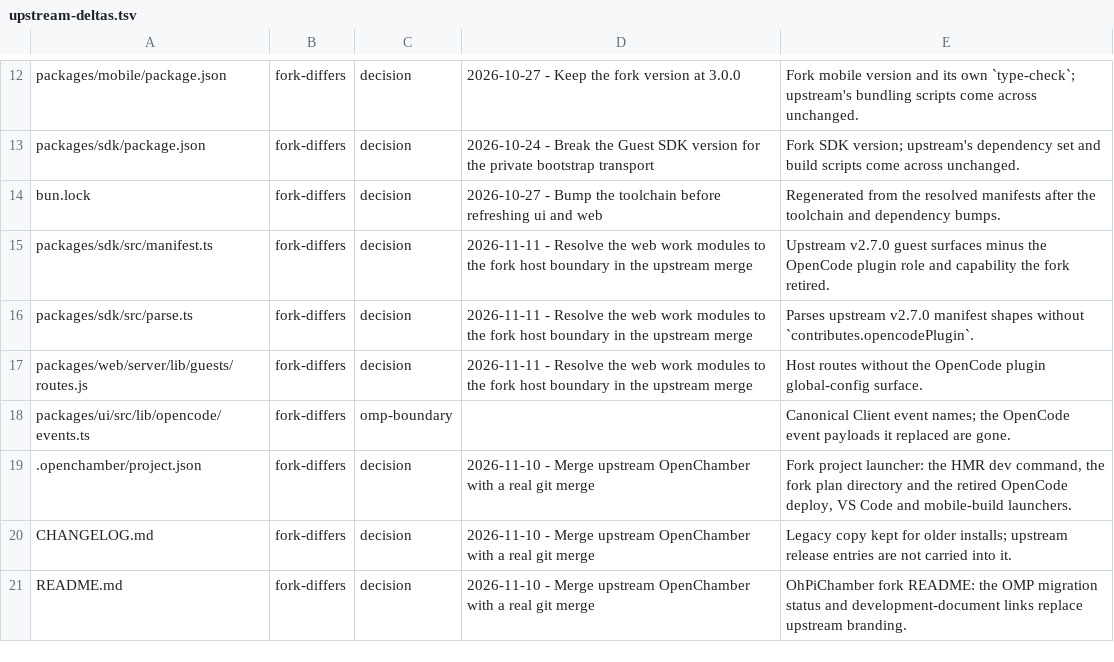
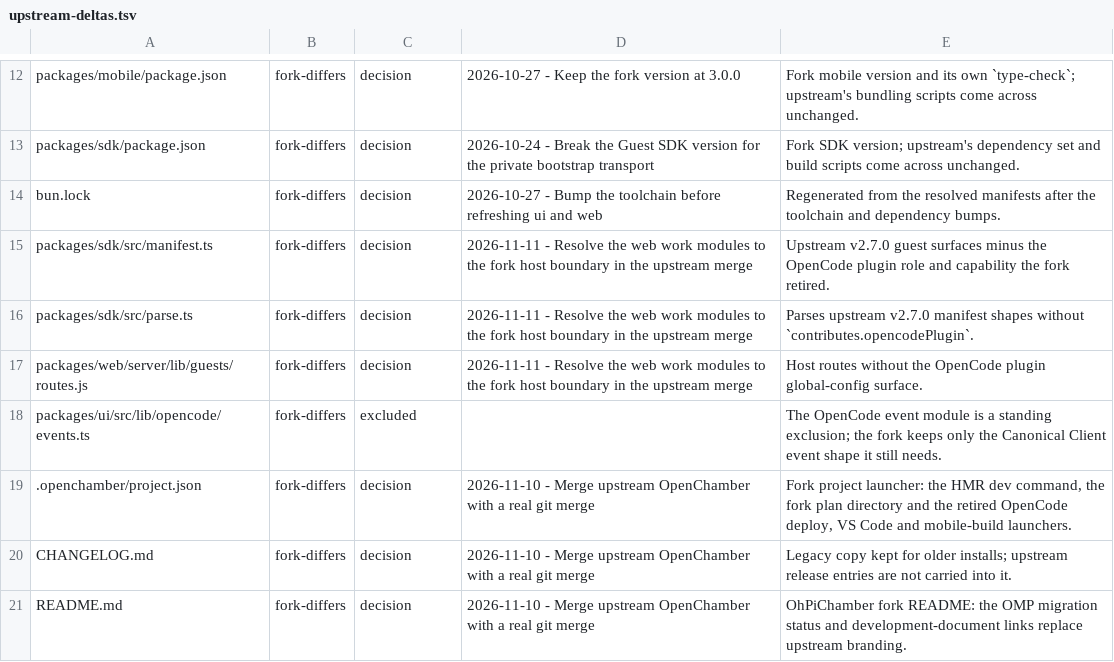
Before and after one commit to Shizuku-Yume/ohpichamber-dev, a TSV file: .workflow/upstream-deltas.tsv, drawn as a sheet; only a part is shown, gaps mark what is left out.

```diff
--- a/.workflow/upstream-deltas.tsv
+++ b/.workflow/upstream-deltas.tsv
@@ -17,3 +17,3 @@ packages/sdk/src/parse.ts	fork-differs	decision	2026-11-11 - Resolve the web wor
 packages/web/server/lib/guests/routes.js	fork-differs	decision	2026-11-11 - Resolve the web work modules to the fork host boundary in the upstream merge	Host routes without the OpenCode plugin global-config surface.
-packages/ui/src/lib/opencode/events.ts	fork-differs	omp-boundary		Canonical Client event names; the OpenCode event payloads it replaced are gone.
+packages/ui/src/lib/opencode/events.ts	fork-differs	excluded		The OpenCode event module is a standing exclusion; the fork keeps only the Canonical Client event shape it still needs.
 .openchamber/project.json	fork-differs	decision	2026-11-10 - Merge upstream OpenChamber with a real git merge	Fork project launcher: the HMR dev command, the fork plan directory and the retired OpenCode deploy, VS Code and mobile-build launchers.
```
Also changed, not shown: .workflow/research/ux-v270-omp-alignment/merge-lanes.tsv, 3 other files.
